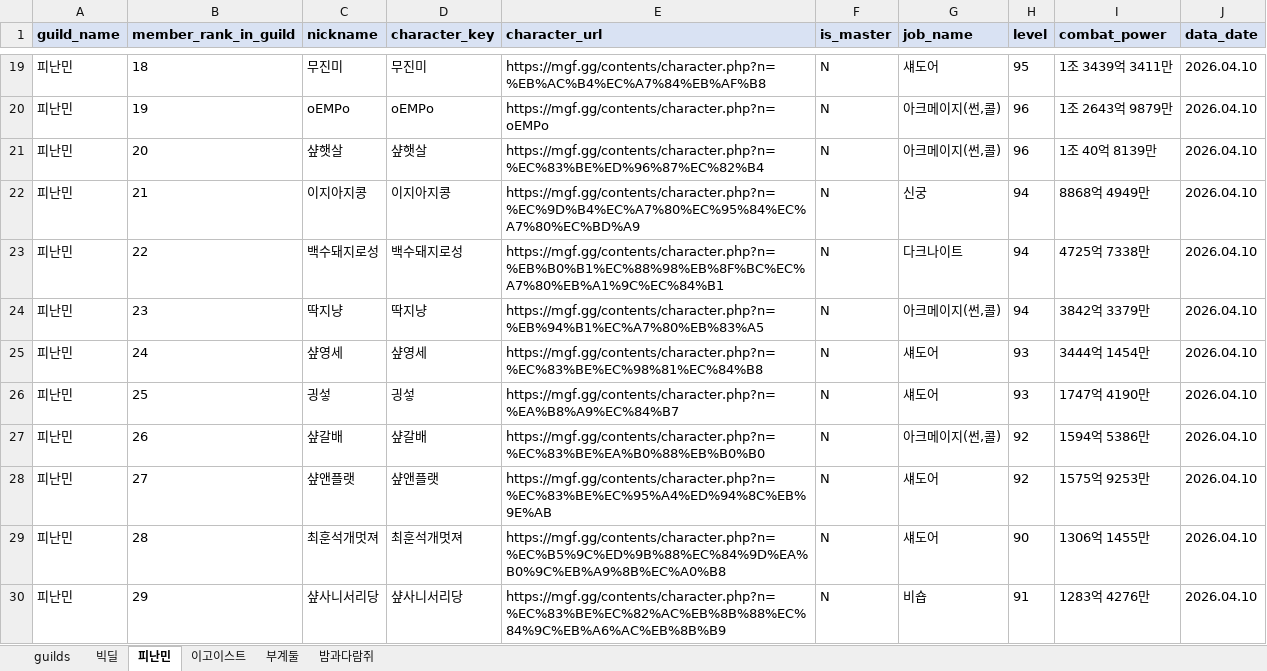
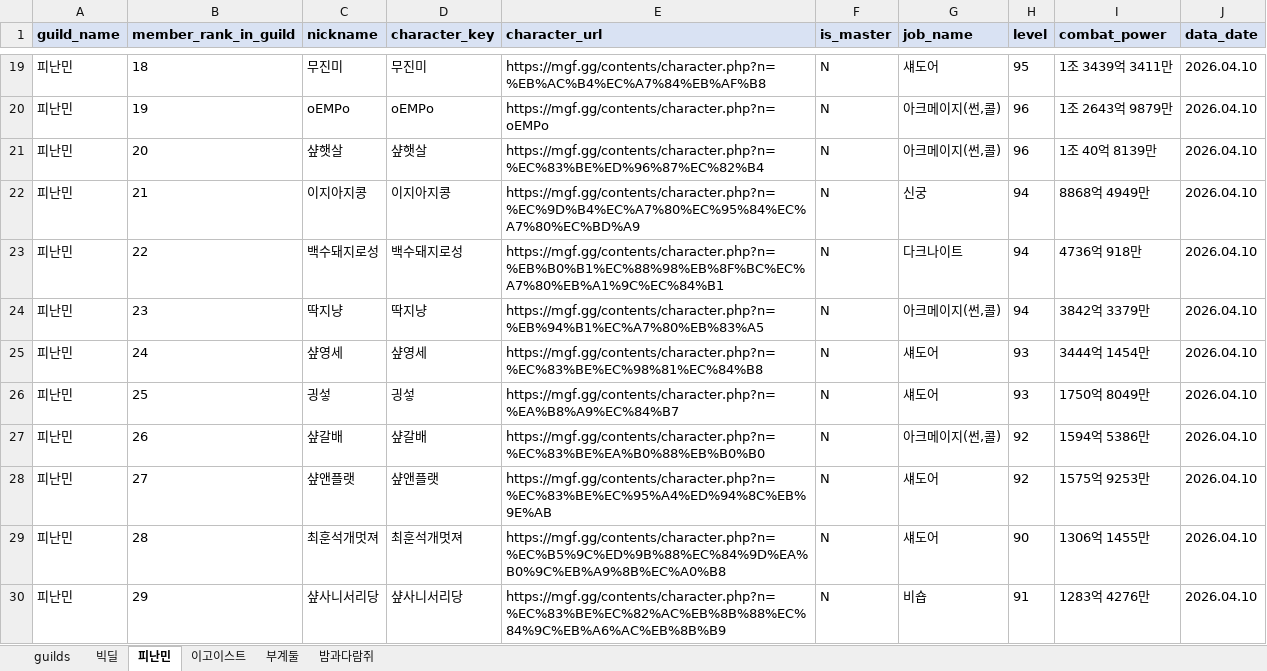
Before and after one commit to pogas/mgf_guild_match, an Excel workbook: mgf_matched_5_guilds.xlsx, sheet 피난민, drawn as a sheet; only a part is shown, gaps mark what is left out; values as stored, in another font and other column widths than the file's, no borders; the diff names each change by its address in the sheet, - before the commit and + after, or states it on an @@ line.

```diff
--- a/mgf_matched_5_guilds.xlsx (sheet 피난민)
+++ b/mgf_matched_5_guilds.xlsx (sheet 피난민)
-I23 (combat_power): 4725억 7338만
+I23 (combat_power): 4736억 918만
-I26 (combat_power): 1747억 4190만
+I26 (combat_power): 1750억 8049만
```
Also changed, not shown: sheet 부계둘, sheet 이고이스트, sheet guilds, 3 other files.
